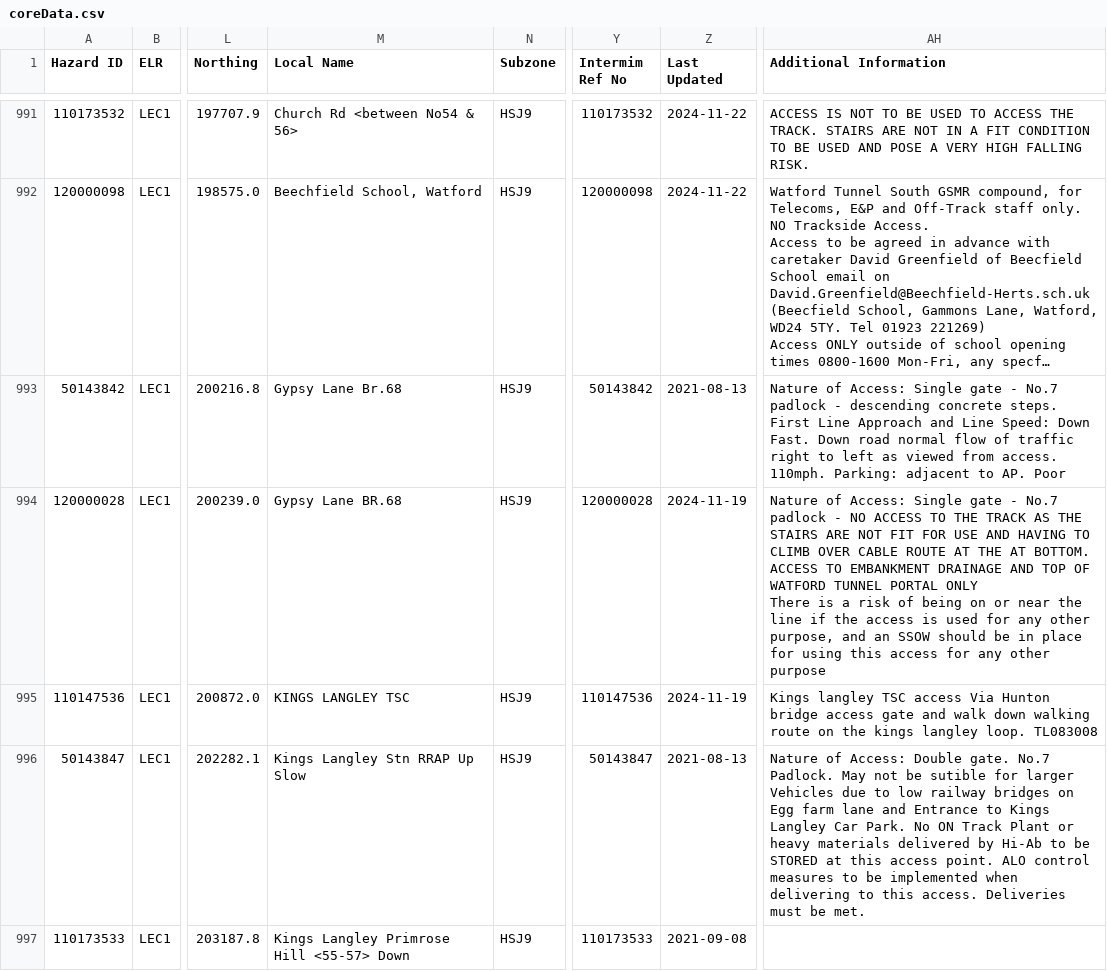
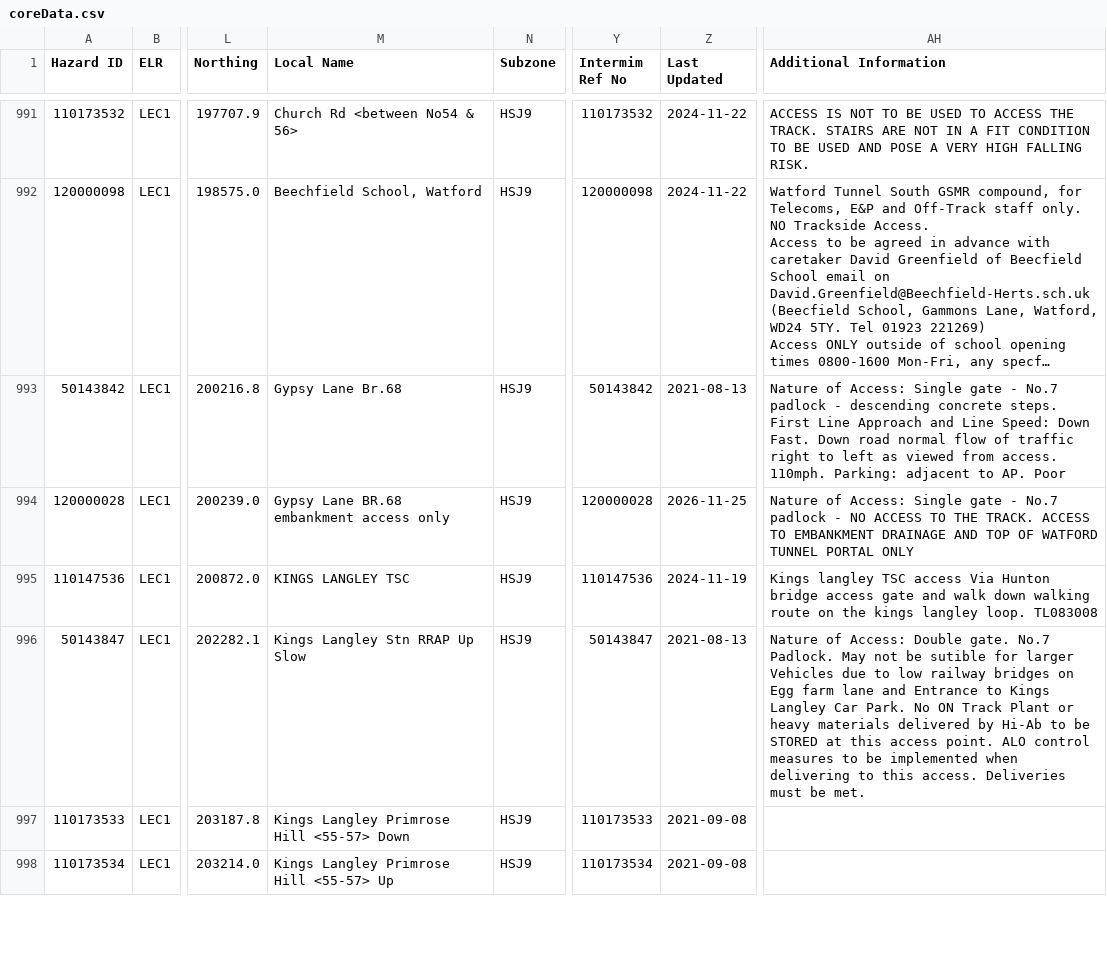
Before and after one commit to infrastructureclub/nr-national-hazard-directory, a CSV file: data/QS/coreData.csv, drawn as a sheet; only a part is shown, gaps mark what is left out; the shorter side is filled out with more unchanged rows; long unchanged cells end in …; ↵ is a line break in a cell; the diff names each change by its address in the sheet, - before the commit and + after, or states it on an @@ line.

```diff
--- a/data/QS/coreData.csv
+++ b/data/QS/coreData.csv
-M994 (Local Name): Gypsy Lane BR.68
+M994 (Local Name): Gypsy Lane BR.68 embankment access only
-Z994 (Last Updated): 2024-11-19
+Z994 (Last Updated): 2026-11-25
-AH994 (Additional Information): …TO THE TRACK AS THE STAIRS ARE NOT FIT FOR USE AND HAVING TO CLIMB OVER CABLE ROUTE AT THE AT BOTTOM. ACCESS TO EMBANKMENT DRAINAGE AND TOP OF WATFORD TUNNEL PORTAL ONLY ↵ There is a risk of being on or near the line if the access is used for any other purpose, and an SSOW should be in place for using this access for any other purpose
+AH994 (Additional Information): …TO THE TRACK. ACCESS TO EMBANKMENT DRAINAGE AND TOP OF WATFORD TUNNEL PORTAL ONLY
```
Also changed, not shown: data/QT/coreData.csv, 1 other file.
